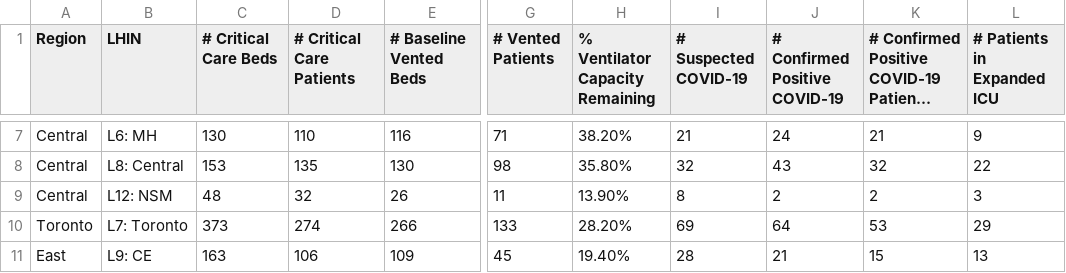
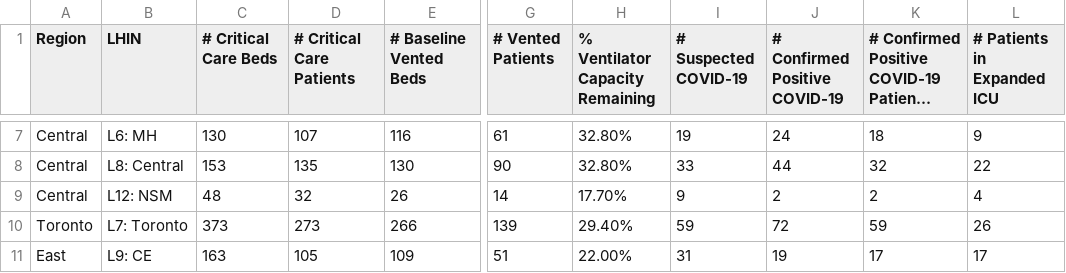
Before and after one commit to farbodab/flatteningthecurve, a CSV file: CCSO.csv, drawn as a sheet; only a part is shown, gaps mark what is left out; long unchanged cells end in …; the diff covers the shown part only; the diff names each change by its address in the sheet, - before the commit and + after, or states it on an @@ line.

Commit message:
added phu capacity

```diff
--- a/CCSO.csv
+++ b/CCSO.csv
-D7 (# Critical Care Patients): 110
+D7 (# Critical Care Patients): 107
-G7 (# Vented Patients): 71
+G7 (# Vented Patients): 61
-H7 (% Ventilator Capacity Remaining): 38.20%
+H7 (% Ventilator Capacity Remaining): 32.80%
-I7 (# Suspected COVID-19): 21
+I7 (# Suspected COVID-19): 19
-K7: 21
+K7: 18
-G8 (# Vented Patients): 98
+G8 (# Vented Patients): 90
-H8 (% Ventilator Capacity Remaining): 35.80%
+H8 (% Ventilator Capacity Remaining): 32.80%
-I8 (# Suspected COVID-19): 32
+I8 (# Suspected COVID-19): 33
-J8 (# Confirmed Positive COVID-19): 43
+J8 (# Confirmed Positive COVID-19): 44
-G9 (# Vented Patients): 11
+G9 (# Vented Patients): 14
-H9 (% Ventilator Capacity Remaining): 13.90%
+H9 (% Ventilator Capacity Remaining): 17.70%
-I9 (# Suspected COVID-19): 8
+I9 (# Suspected COVID-19): 9
-L9 (# Patients in Expanded ICU): 3
+L9 (# Patients in Expanded ICU): 4
-D10 (# Critical Care Patients): 274
+D10 (# Critical Care Patients): 273
-G10 (# Vented Patients): 133
+G10 (# Vented Patients): 139
-H10 (% Ventilator Capacity Remaining): 28.20%
+H10 (% Ventilator Capacity Remaining): 29.40%
-I10 (# Suspected COVID-19): 69
+I10 (# Suspected COVID-19): 59
-J10 (# Confirmed Positive COVID-19): 64
+J10 (# Confirmed Positive COVID-19): 72
-K10: 53
+K10: 59
-L10 (# Patients in Expanded ICU): 29
+L10 (# Patients in Expanded ICU): 26
-D11 (# Critical Care Patients): 106
+D11 (# Critical Care Patients): 105
-G11 (# Vented Patients): 45
+G11 (# Vented Patients): 51
-H11 (% Ventilator Capacity Remaining): 19.40%
+H11 (% Ventilator Capacity Remaining): 22.00%
-I11 (# Suspected COVID-19): 28
+I11 (# Suspected COVID-19): 31
-J11 (# Confirmed Positive COVID-19): 21
+J11 (# Confirmed Positive COVID-19): 19
-K11: 15
+K11: 17
-L11 (# Patients in Expanded ICU): 13
+L11 (# Patients in Expanded ICU): 17
```
Also changed, not shown: 51 edited cells elsewhere in this file, 4 other files.
